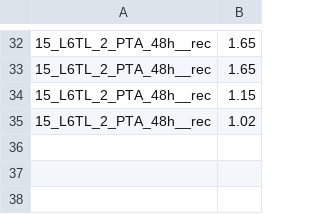
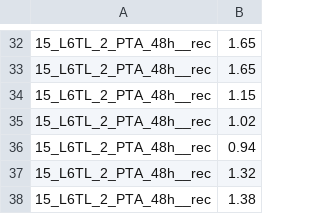
Before and after one commit to MIPT-Oulu/3DHistoGrading, a CSV file: Default/results.csv, drawn as a sheet; only a part is shown, gaps mark what is left out.

```diff
--- a/Default/results.csv
+++ b/Default/results.csv
@@ -35 +35,4 @@
 15_L6TL_2_PTA_48h__rec;1.02
+15_L6TL_2_PTA_48h__rec;0.94
+15_L6TL_2_PTA_48h__rec;1.32
+15_L6TL_2_PTA_48h__rec;1.38
```
Also changed, not shown: 9 other files.
